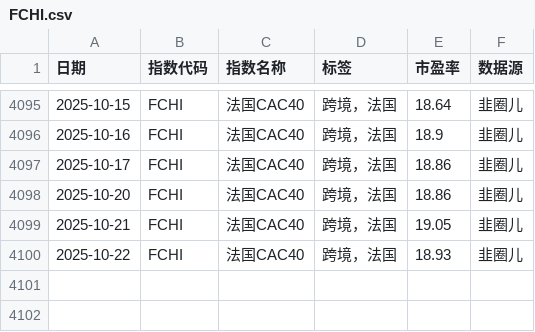
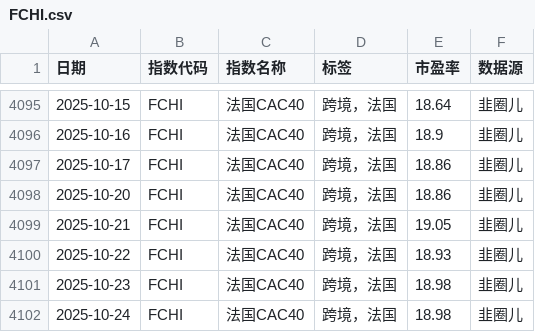
Before and after one commit to tcfh2016/anetf, a CSV file: db/FCHI.csv, drawn as a sheet; only a part is shown, gaps mark what is left out; the diff names each change by its address in the sheet, - before the commit and + after, or states it on an @@ line.

```diff
--- a/db/FCHI.csv
+++ b/db/FCHI.csv
+row 4101: 2025-10-23 | FCHI | 法国CAC40 | 跨境，法国 | 18.98 | 韭圈儿
+row 4102: 2025-10-24 | FCHI | 法国CAC40 | 跨境，法国 | 18.98 | 韭圈儿
```
Also changed, not shown: db/GDAXI.csv, db/HSCEI.csv, 8 other files.
